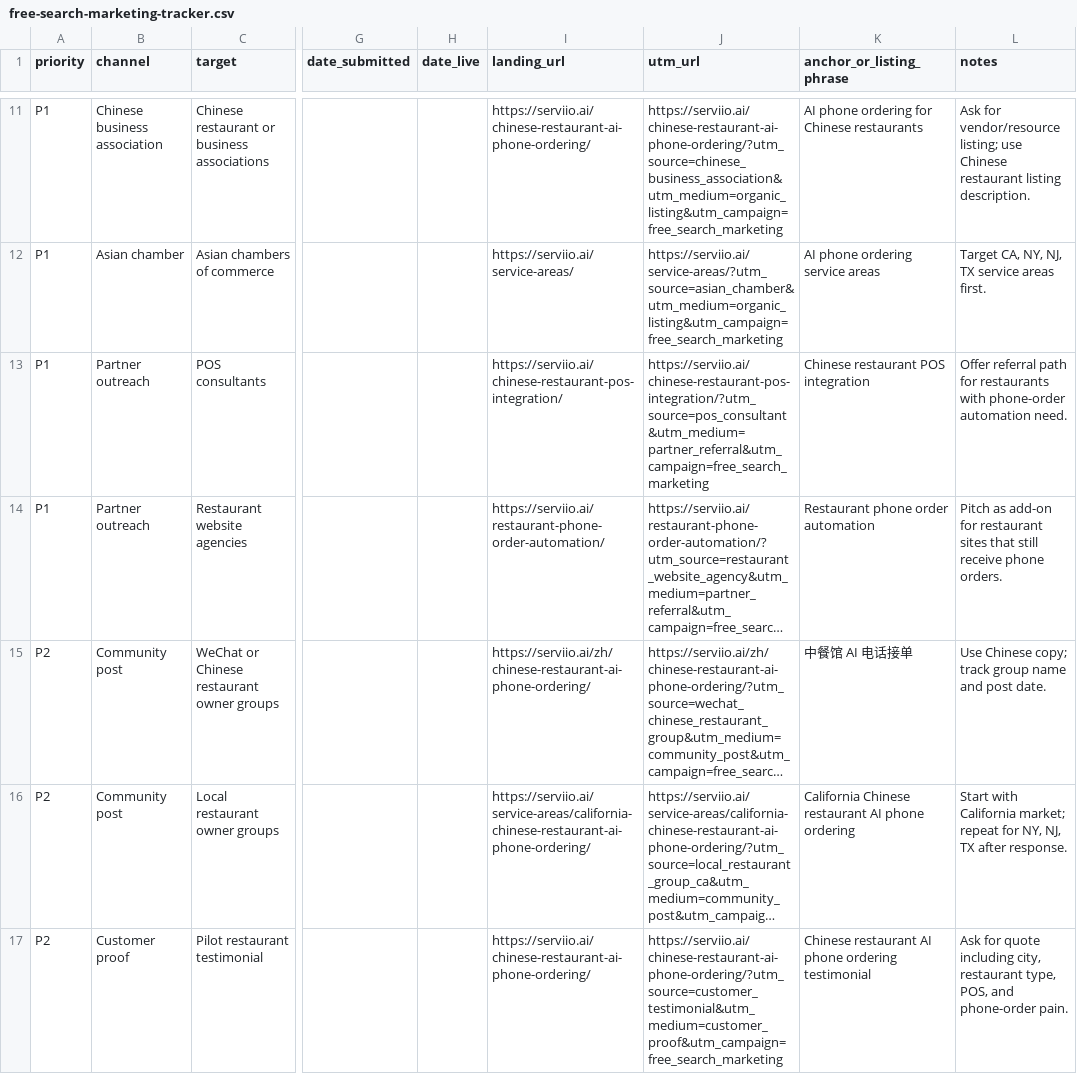
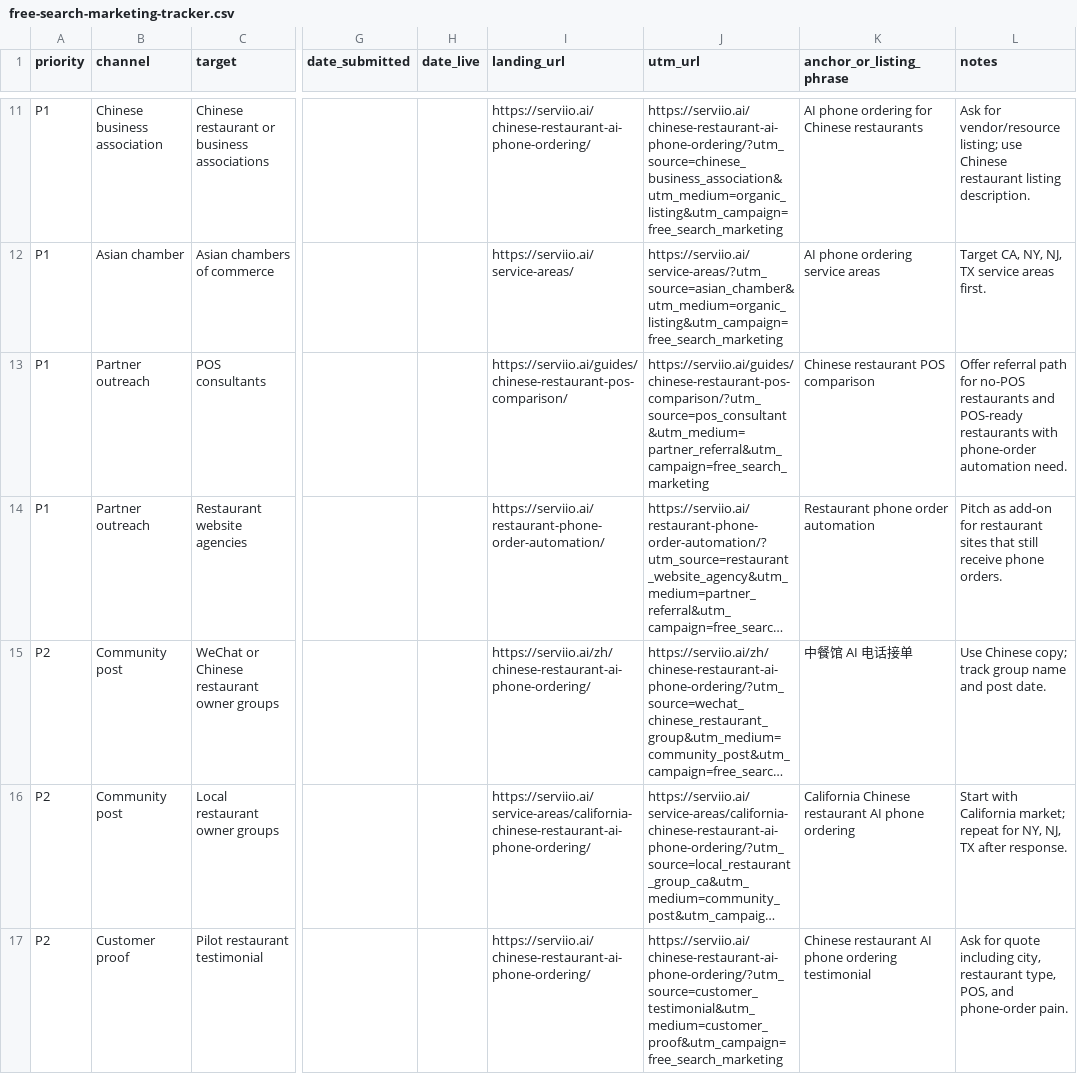
Before and after one commit to kevinliujunyang/serviio-website, a CSV file: docs/free-search-marketing-tracker.csv, drawn as a sheet; only a part is shown, gaps mark what is left out; long unchanged cells end in …; the diff names each change by its address in the sheet, - before the commit and + after, or states it on an @@ line.

Commit message:
Add Chinese restaurant POS comparison guide

```diff
--- a/docs/free-search-marketing-tracker.csv
+++ b/docs/free-search-marketing-tracker.csv
-I13 (landing_url): https://serviio.ai/chinese-restaurant-pos-integration/
+I13 (landing_url): https://serviio.ai/guides/chinese-restaurant-pos-comparison/
-J13 (utm_url): https://serviio.ai/chinese-restaurant-pos-integration/?utm_source=pos_consultant&utm_medium=partner_referral&utm_campaign=free_search_marketing
+J13 (utm_url): https://serviio.ai/guides/chinese-restaurant-pos-comparison/?utm_source=pos_consultant&utm_medium=partner_referral&utm_campaign=free_search_marketing
-K13 (anchor_or_listing_phrase): Chinese restaurant POS integration
+K13 (anchor_or_listing_phrase): Chinese restaurant POS comparison
-L13 (notes): …path for restaurants with…
+L13 (notes): …path for no-POS restaurants and POS-ready restaurants with…
```
Also changed, not shown: 12 other files.
